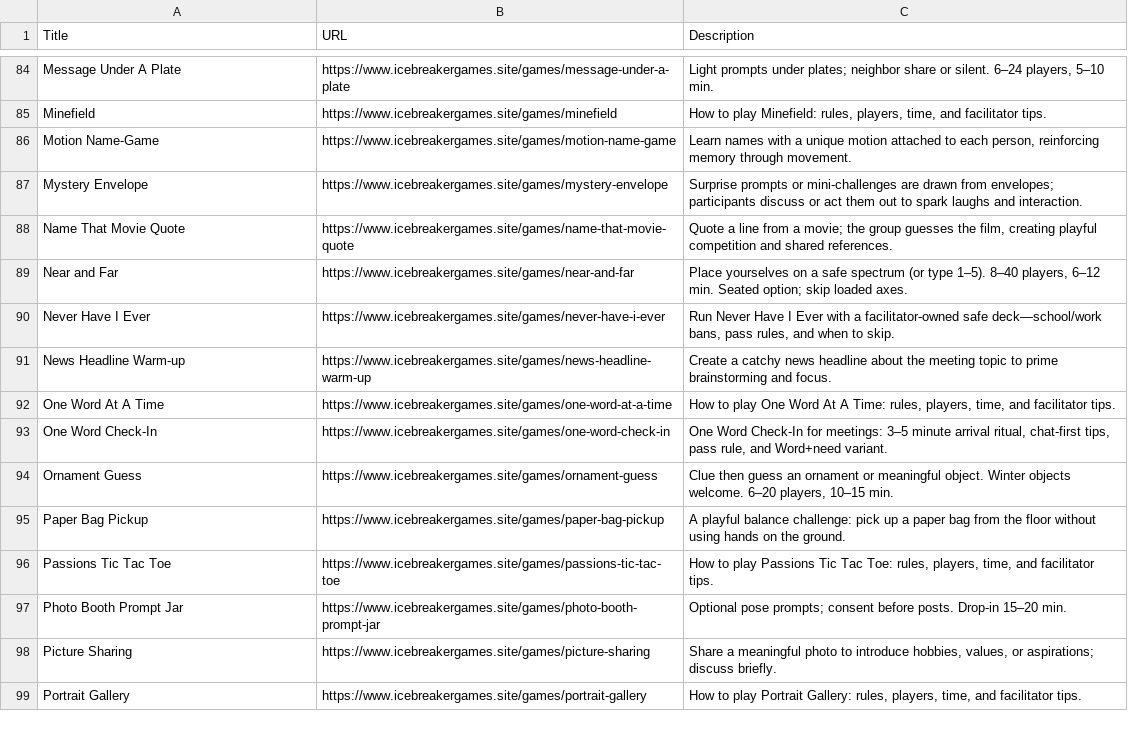
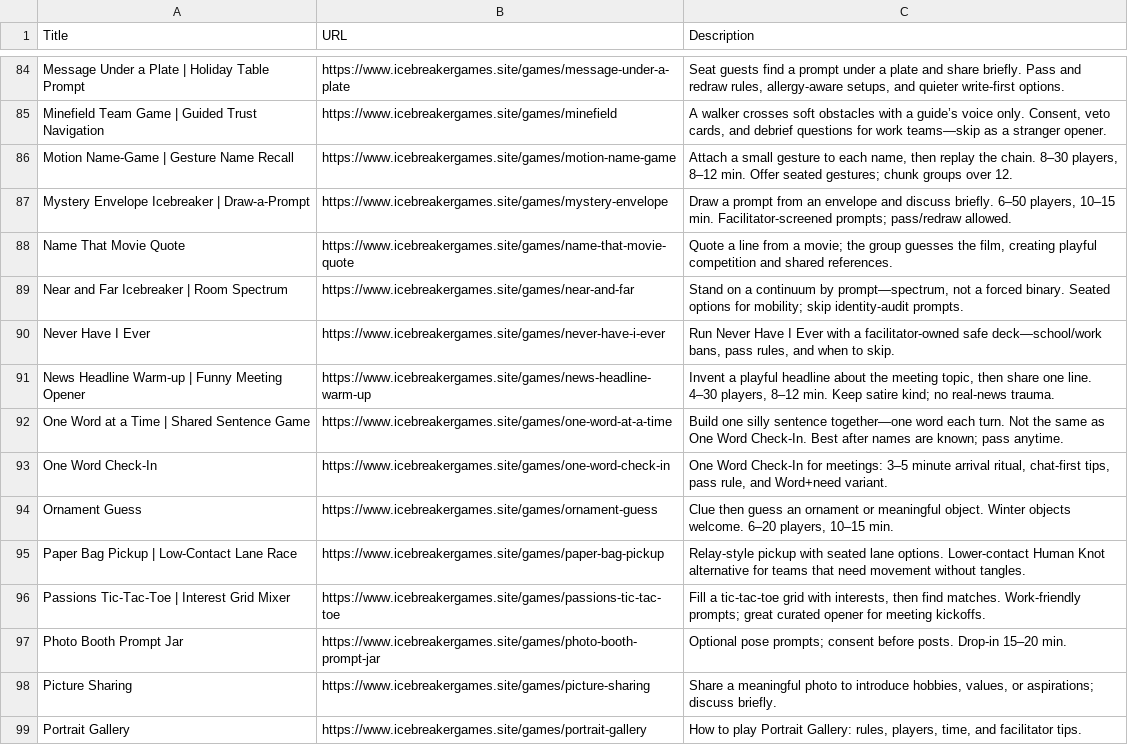
Before and after one commit to jiangxianglin/ice-breaker-games, a CSV file: sitemap.csv, drawn as a sheet; only a part is shown, gaps mark what is left out; removed rows and columns are numbered as before the commit, all else as after; the diff covers the shown part only; the diff names each change by its address in the sheet, - before the commit and + after, or states it on an @@ line.

```diff
--- a/sitemap.csv
+++ b/sitemap.csv
-A84 (Title): Message Under A Plate
+A84 (Title): Message Under a Plate | Holiday Table Prompt
-C84 (Description): Light prompts under plates; neighbor share or silent. 6–24 players, 5–10 min.
+C84 (Description): Seat guests find a prompt under a plate and share briefly. Pass and redraw rules, allergy-aware setups, and quieter write-first options.
-row 85: Minefield | https://www.icebreakergames.site/games/minefield | How to play Minefield: rules, players, time, and facilitator tips.
+row 85: Minefield Team Game | Guided Trust Navigation | https://www.icebreakergames.site/games/minefield | A walker crosses soft obstacles with a guide’s voice only. Consent, veto cards, and debrief questions for work teams—skip as a stranger opener.
-A86 (Title): Motion Name-Game
+A86 (Title): Motion Name-Game | Gesture Name Recall
-C86 (Description): Learn names with a unique motion attached to each person, reinforcing memory through movement.
+C86 (Description): Attach a small gesture to each name, then replay the chain. 8–30 players, 8–12 min. Offer seated gestures; chunk groups over 12.
-A87 (Title): Mystery Envelope
+A87 (Title): Mystery Envelope Icebreaker | Draw-a-Prompt
-C87 (Description): Surprise prompts or mini-challenges are drawn from envelopes; participants discuss or act them out to spark laughs and interaction.
+C87 (Description): Draw a prompt from an envelope and discuss briefly. 6–50 players, 10–15 min. Facilitator-screened prompts; pass/redraw allowed.
-row 89: Near and Far | https://www.icebreakergames.site/games/near-and-far | Place yourselves on a safe spectrum (or type 1–5). 8–40 players, 6–12 min. Seated option; skip loaded axes.
+row 89: Near and Far Icebreaker | Room Spectrum | https://www.icebreakergames.site/games/near-and-far | Stand on a continuum by prompt—spectrum, not a forced binary. Seated options for mobility; skip identity-audit prompts.
-A91 (Title): News Headline Warm-up
+A91 (Title): News Headline Warm-up | Funny Meeting Opener
-C91 (Description): Create a catchy news headline about the meeting topic to prime brainstorming and focus.
+C91 (Description): Invent a playful headline about the meeting topic, then share one line. 4–30 players, 8–12 min. Keep satire kind; no real-news trauma.
-A92 (Title): One Word At A Time
+A92 (Title): One Word at a Time | Shared Sentence Game
-C92 (Description): How to play One Word At A Time: rules, players, time, and facilitator tips.
+C92 (Description): Build one silly sentence together—one word each turn. Not the same as One Word Check-In. Best after names are known; pass anytime.
-A95 (Title): Paper Bag Pickup
+A95 (Title): Paper Bag Pickup | Low-Contact Lane Race
-C95 (Description): A playful balance challenge: pick up a paper bag from the floor without using hands on the ground.
+C95 (Description): Relay-style pickup with seated lane options. Lower-contact Human Knot alternative for teams that need movement without tangles.
-A96 (Title): Passions Tic Tac Toe
+A96 (Title): Passions Tic-Tac-Toe | Interest Grid Mixer
-C96 (Description): How to play Passions Tic Tac Toe: rules, players, time, and facilitator tips.
+C96 (Description): Fill a tic-tac-toe grid with interests, then find matches. Work-friendly prompts; great curated opener for meeting kickoffs.
```
Also changed, not shown: 8 added rows, 8 removed rows and 80 edited cells elsewhere in this file, 10 other files.
